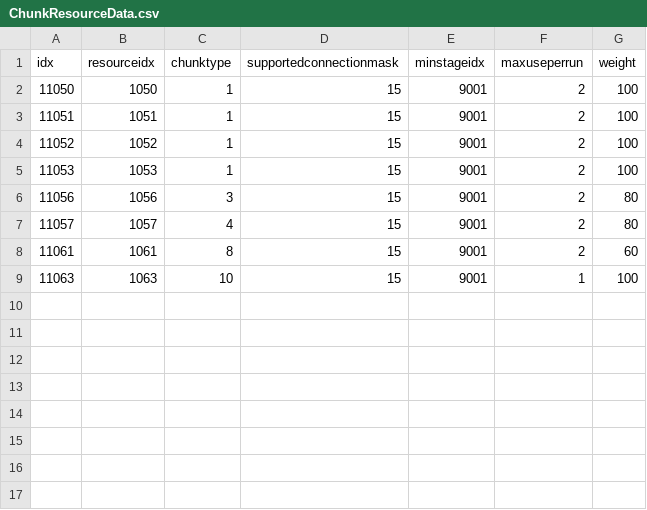
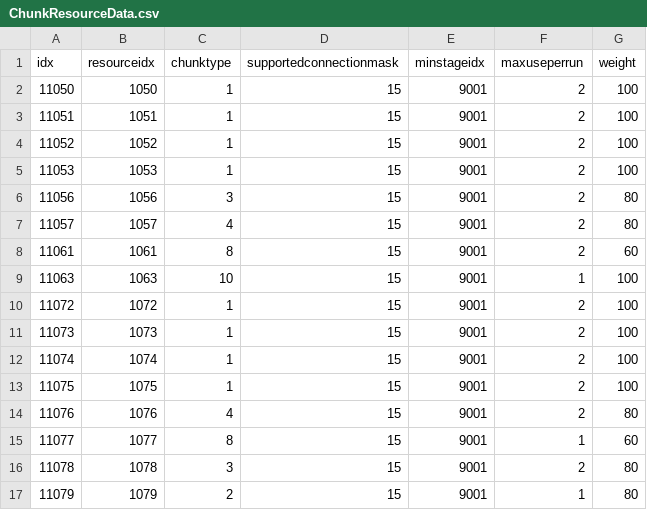
Before and after one commit to KangSungKyu/TP2, a CSV file: Assets/Datas/ChunkResourceData.csv, drawn as a sheet.

```diff
--- a/Assets/Datas/ChunkResourceData.csv
+++ b/Assets/Datas/ChunkResourceData.csv
@@ -9 +9,9 @@ idx,resourceidx,chunktype,supportedconnectionmask,minstageidx,maxuseperrun,weigh
 11063,1063,10,15,9001,1,100
+11072,1072,1,15,9001,2,100
+11073,1073,1,15,9001,2,100
+11074,1074,1,15,9001,2,100
+11075,1075,1,15,9001,2,100
+11076,1076,4,15,9001,2,80
+11077,1077,8,15,9001,1,60
+11078,1078,3,15,9001,2,80
+11079,1079,2,15,9001,1,80
```
Also changed, not shown: Assets/Datas/ResourceData.csv, 33 other files.
